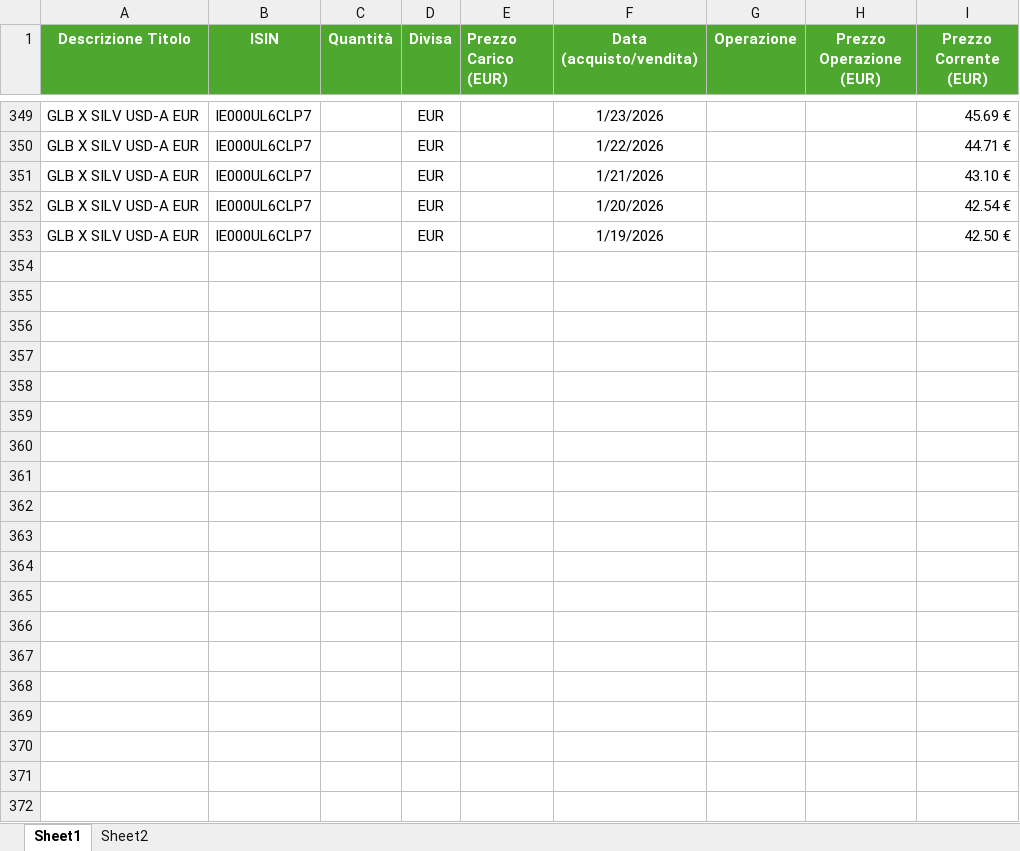
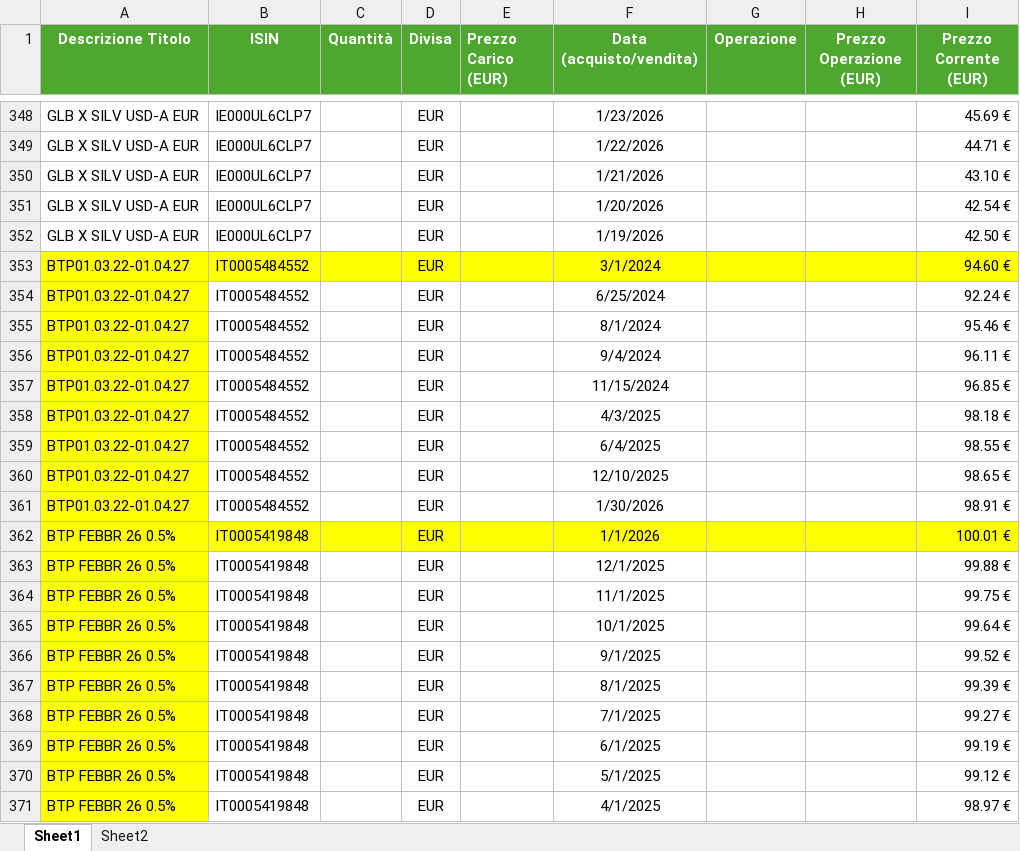
Before and after one commit to perix/PerixMonitor, an Excel workbook: 0. Dati Iniziali/PortfolioMP_Prezzi.xlsx, sheet Sheet1, drawn as a sheet; only a part is shown, gaps mark what is left out; values as stored, in another font and other column widths than the file's, no borders; conditional formats and table styles not drawn; the diff covers the shown part only; the diff names each change by its address in the sheet, - before the commit and + after, or states it on an @@ line.

```diff
--- a/0. Dati Iniziali/PortfolioMP_Prezzi.xlsx (sheet Sheet1)
+++ b/0. Dati Iniziali/PortfolioMP_Prezzi.xlsx (sheet Sheet1)
+row 353: BTP01.03.22-01.04.27 | IT0005484552 |  | EUR |  | 3/1/2024 |  |  | 94.60 €
+row 354: BTP01.03.22-01.04.27 | IT0005484552 |  | EUR |  | 6/25/2024 |  |  | 92.24 €
+row 355: BTP01.03.22-01.04.27 | IT0005484552 |  | EUR |  | 8/1/2024 |  |  | 95.46 €
+row 356: BTP01.03.22-01.04.27 | IT0005484552 |  | EUR |  | 9/4/2024 |  |  | 96.11 €
+row 357: BTP01.03.22-01.04.27 | IT0005484552 |  | EUR |  | 11/15/2024 |  |  | 96.85 €
+row 358: BTP01.03.22-01.04.27 | IT0005484552 |  | EUR |  | 4/3/2025 |  |  | 98.18 €
+row 359: BTP01.03.22-01.04.27 | IT0005484552 |  | EUR |  | 6/4/2025 |  |  | 98.55 €
+row 360: BTP01.03.22-01.04.27 | IT0005484552 |  | EUR |  | 12/10/2025 |  |  | 98.65 €
+row 361: BTP01.03.22-01.04.27 | IT0005484552 |  | EUR |  | 1/30/2026 |  |  | 98.91 €
+row 362: BTP FEBBR 26 0.5% | IT0005419848 |  | EUR |  | 1/1/2026 |  |  | 100.01 €
+row 363: BTP FEBBR 26 0.5% | IT0005419848 |  | EUR |  | 12/1/2025 |  |  | 99.88 €
+row 364: BTP FEBBR 26 0.5% | IT0005419848 |  | EUR |  | 11/1/2025 |  |  | 99.75 €
+row 365: BTP FEBBR 26 0.5% | IT0005419848 |  | EUR |  | 10/1/2025 |  |  | 99.64 €
+row 366: BTP FEBBR 26 0.5% | IT0005419848 |  | EUR |  | 9/1/2025 |  |  | 99.52 €
+row 367: BTP FEBBR 26 0.5% | IT0005419848 |  | EUR |  | 8/1/2025 |  |  | 99.39 €
+row 368: BTP FEBBR 26 0.5% | IT0005419848 |  | EUR |  | 7/1/2025 |  |  | 99.27 €
+row 369: BTP FEBBR 26 0.5% | IT0005419848 |  | EUR |  | 6/1/2025 |  |  | 99.19 €
+row 370: BTP FEBBR 26 0.5% | IT0005419848 |  | EUR |  | 5/1/2025 |  |  | 99.12 €
+row 371: BTP FEBBR 26 0.5% | IT0005419848 |  | EUR |  | 4/1/2025 |  |  | 98.97 €
```
Also changed, not shown: 13 added rows, 1 removed row and 24 edited cells elsewhere in this sheet, sheet Sheet2, formulas that keep their value, 0. Dati Iniziali/PortfolioMP_Acquisti.xlsx, 0. Dati Iniziali/PortfolioMP_Cedole.xlsx, 33 other files.
